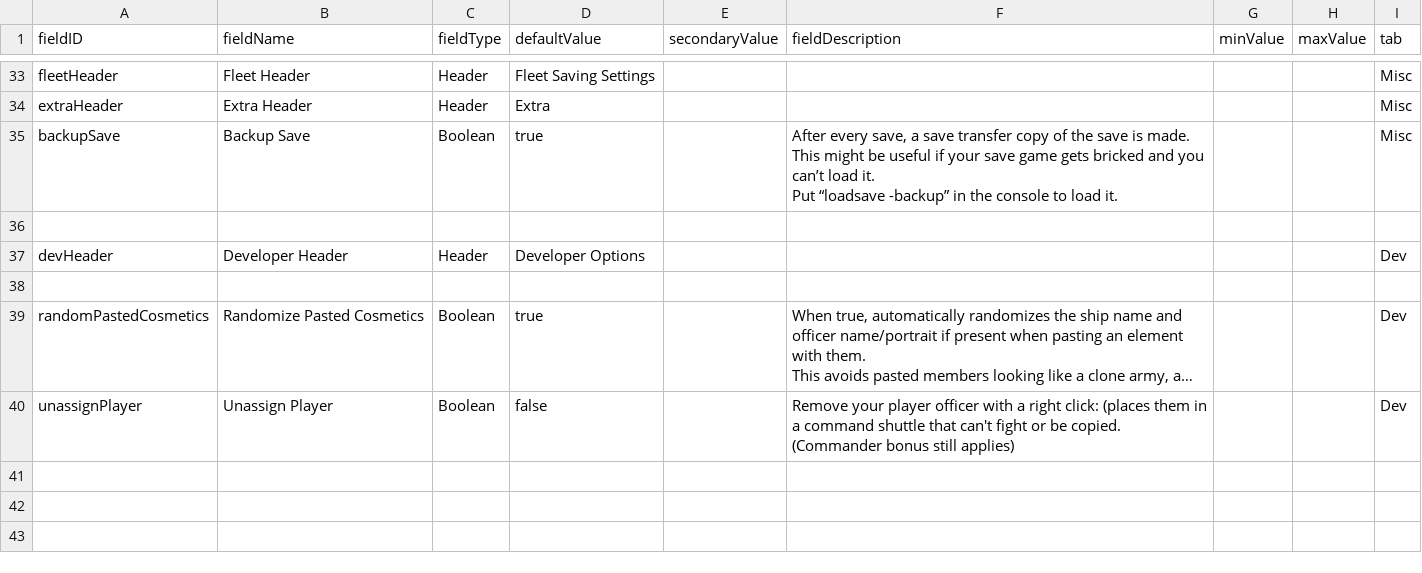
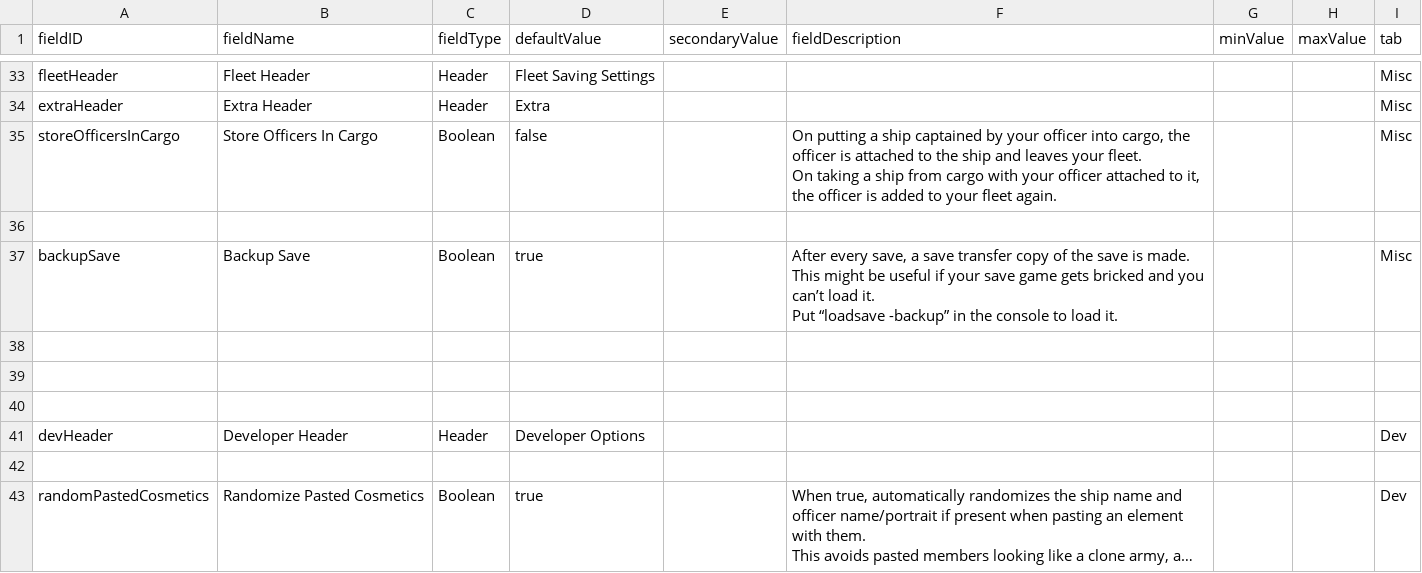
Before and after one commit to S-Numan/FleetBuilder, a CSV file: data/config/LunaSettings.csv, drawn as a sheet; only a part is shown, gaps mark what is left out; the shorter side is filled out with more unchanged rows; long unchanged cells end in …; ↵ is a line break in a cell; the diff names each change by its address in the sheet, - before the commit and + after, or states it on an @@ line.

Commit message:
Store officers in cargo

```diff
--- a/data/config/LunaSettings.csv
+++ b/data/config/LunaSettings.csv
+row 35: storeOfficersInCargo | Store Officers In Cargo | Boolean | false |  | On putting a ship captained by your officer into cargo, the officer is attached to the ship and leaves your fleet. ↵ On taking a ship from cargo with your officer attached to it, the officer is added to your fleet again. |  |  | Misc
+row 36: (empty)
+row 38: (empty)
+row 39: (empty)
```
Also changed, not shown: 6 other files.
